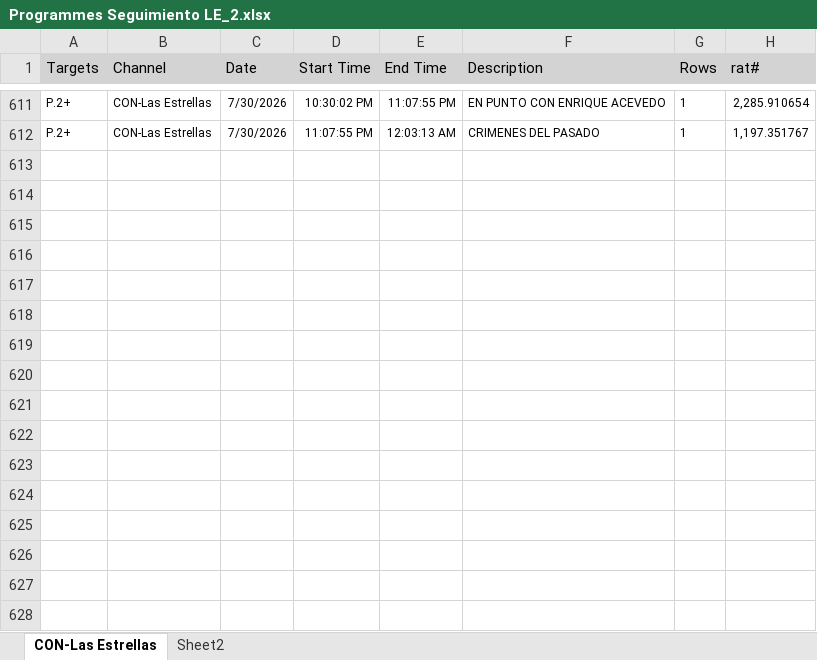
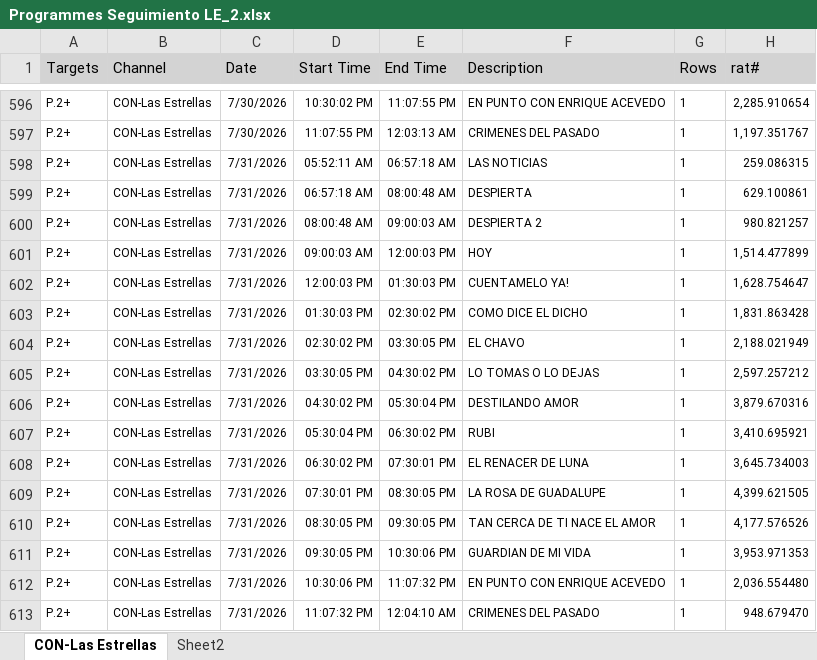
Before and after one commit to moonkey1995/Seguimiento-LE, an Excel workbook: Programmes Seguimiento LE_2.xlsx, sheet CON-Las Estrellas, drawn as a sheet; only a part is shown, gaps mark what is left out; values as stored, in another font and other column widths than the file's, no borders; the diff covers the shown part only; the diff names each change by its address in the sheet, - before the commit and + after, or states it on an @@ line.

```diff
--- a/Programmes Seguimiento LE_2.xlsx (sheet CON-Las Estrellas)
+++ b/Programmes Seguimiento LE_2.xlsx (sheet CON-Las Estrellas)
+row 598: P.2+ | CON-Las Estrellas | 7/31/2026 | 05:52:11 AM | 06:57:18 AM | LAS NOTICIAS | 1 | 259.086315
+row 599: P.2+ | CON-Las Estrellas | 7/31/2026 | 06:57:18 AM | 08:00:48 AM | DESPIERTA | 1 | 629.100861
+row 600: P.2+ | CON-Las Estrellas | 7/31/2026 | 08:00:48 AM | 09:00:03 AM | DESPIERTA 2 | 1 | 980.821257
+row 601: P.2+ | CON-Las Estrellas | 7/31/2026 | 09:00:03 AM | 12:00:03 PM | HOY | 1 | 1,514.477899
+row 602: P.2+ | CON-Las Estrellas | 7/31/2026 | 12:00:03 PM | 01:30:03 PM | CUENTAMELO YA! | 1 | 1,628.754647
+row 603: P.2+ | CON-Las Estrellas | 7/31/2026 | 01:30:03 PM | 02:30:02 PM | COMO DICE EL DICHO | 1 | 1,831.863428
+row 604: P.2+ | CON-Las Estrellas | 7/31/2026 | 02:30:02 PM | 03:30:05 PM | EL CHAVO | 1 | 2,188.021949
+row 605: P.2+ | CON-Las Estrellas | 7/31/2026 | 03:30:05 PM | 04:30:02 PM | LO TOMAS O LO DEJAS | 1 | 2,597.257212
+row 606: P.2+ | CON-Las Estrellas | 7/31/2026 | 04:30:02 PM | 05:30:04 PM | DESTILANDO AMOR | 1 | 3,879.670316
+row 607: P.2+ | CON-Las Estrellas | 7/31/2026 | 05:30:04 PM | 06:30:02 PM | RUBI | 1 | 3,410.695921
+row 608: P.2+ | CON-Las Estrellas | 7/31/2026 | 06:30:02 PM | 07:30:01 PM | EL RENACER DE LUNA | 1 | 3,645.734003
+row 609: P.2+ | CON-Las Estrellas | 7/31/2026 | 07:30:01 PM | 08:30:05 PM | LA ROSA DE GUADALUPE | 1 | 4,399.621505
+row 610: P.2+ | CON-Las Estrellas | 7/31/2026 | 08:30:05 PM | 09:30:05 PM | TAN CERCA DE TI NACE EL AMOR | 1 | 4,177.576526
+row 611: P.2+ | CON-Las Estrellas | 7/31/2026 | 09:30:05 PM | 10:30:06 PM | GUARDIAN DE MI VIDA | 1 | 3,953.971353
+row 612: P.2+ | CON-Las Estrellas | 7/31/2026 | 10:30:06 PM | 11:07:32 PM | EN PUNTO CON ENRIQUE ACEVEDO | 1 | 2,036.554480
+row 613: P.2+ | CON-Las Estrellas | 7/31/2026 | 11:07:32 PM | 12:04:10 AM | CRIMENES DEL PASADO | 1 | 948.679470
```
Also changed, not shown: 15 removed rows elsewhere in this sheet, sheet Sheet2, Time LE Franjas_2.xlsx, 4 other files.
